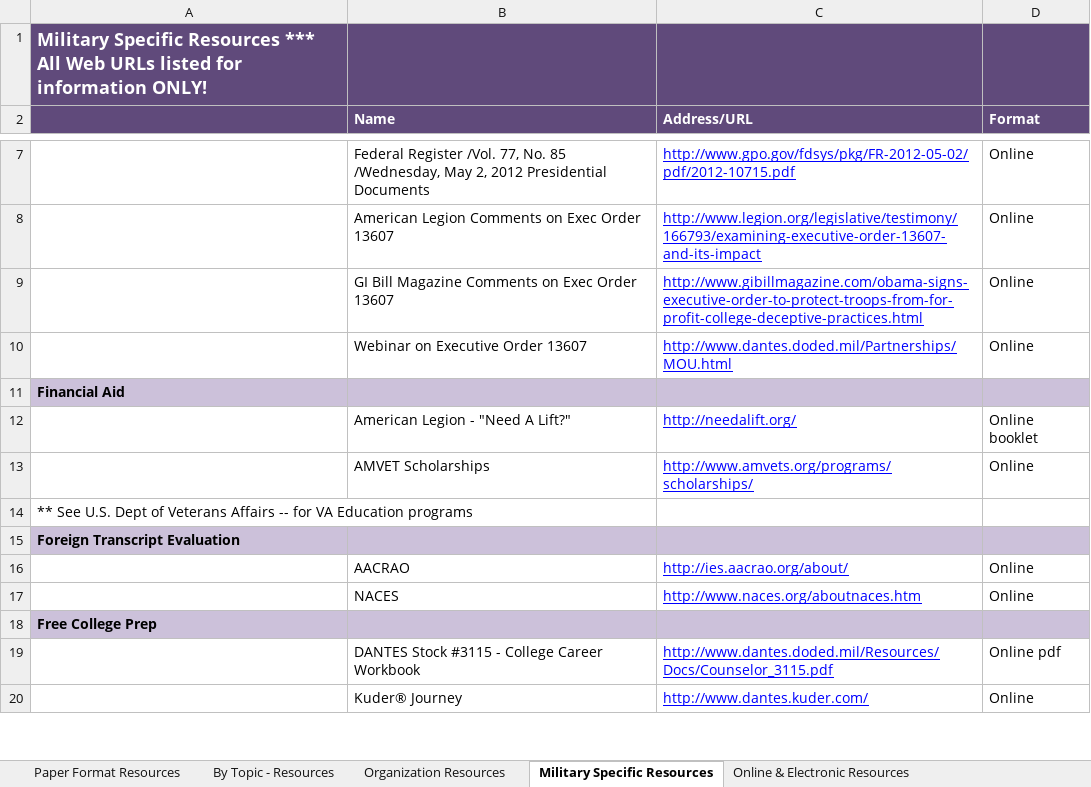
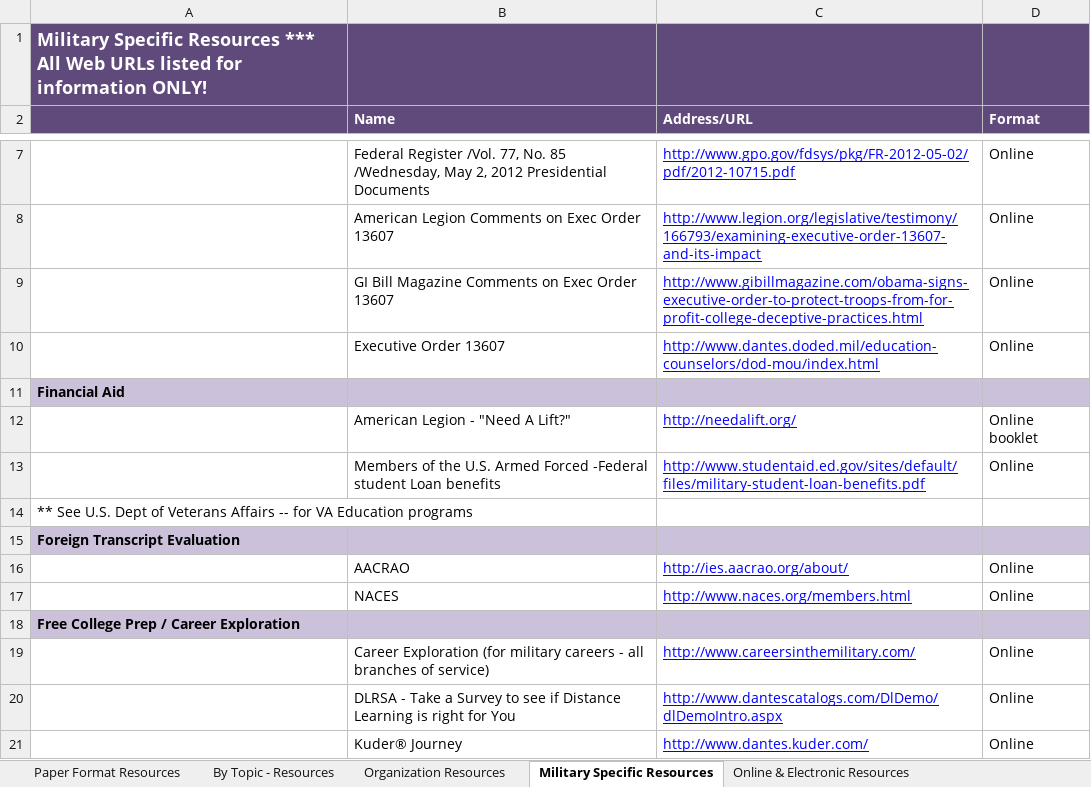
Before and after one commit to hooah/dantes-source, an Excel workbook: _content/Education_Toolbox.xlsx, sheet Military Specific Resources, drawn as a sheet; only a part is shown, gaps mark what is left out; values as stored, in another font and other column widths than the file's, no borders; removed rows and columns are numbered as before the commit, all else as after; the diff covers the shown part only; the diff names each change by its address in the sheet, - before the commit and + after, or states it on an @@ line.

Commit message:
Some minor DLRSA changes

```diff
--- a/_content/Education_Toolbox.xlsx (sheet Military Specific Resources)
+++ b/_content/Education_Toolbox.xlsx (sheet Military Specific Resources)
-B10 (Name): Webinar on Executive Order 13607
+B10 (Name): Executive Order 13607
-C10 (Address/URL): http://www.dantes.doded.mil/Partnerships/MOU.html
+C10 (Address/URL): http://www.dantes.doded.mil/education-counselors/dod-mou/index.html
-row 13:  | AMVET Scholarships | http://www.amvets.org/programs/scholarships/ | Online
+row 13:  | Members of the U.S. Armed Forced -Federal student Loan benefits | http://www.studentaid.ed.gov/sites/default/files/military-student-loan-benefits.pdf | Online
-C17 (Address/URL): http://www.naces.org/aboutnaces.htm
+C17 (Address/URL): http://www.naces.org/members.html
-A18: Free College Prep
+A18: Free College Prep / Career Exploration
-row 19:  | DANTES Stock #3115 - College Career Workbook | http://www.dantes.doded.mil/Resources/Docs/Counselor_3115.pdf | Online pdf
+row 19:  | Career Exploration (for military careers - all branches of service) | http://www.careersinthemilitary.com/ | Online
+row 20:  | DLRSA - Take a Survey to see if Distance Learning is right for You | http://www.dantescatalogs.com/DlDemo/dlDemoIntro.aspx | Online
```
Also changed, not shown: 3 added rows, 5 removed rows and 26 edited cells elsewhere in this sheet, sheet By Topic - Resources, sheet Online & Electronic Resources, sheet Paper Format Resources, sheet Organization Resources, 8 other files.
